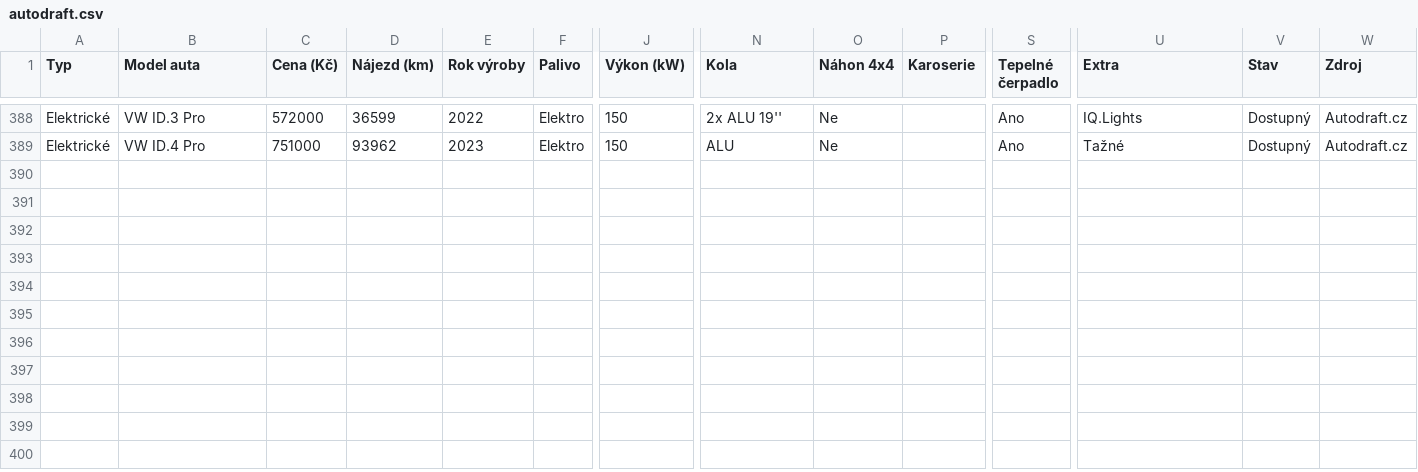
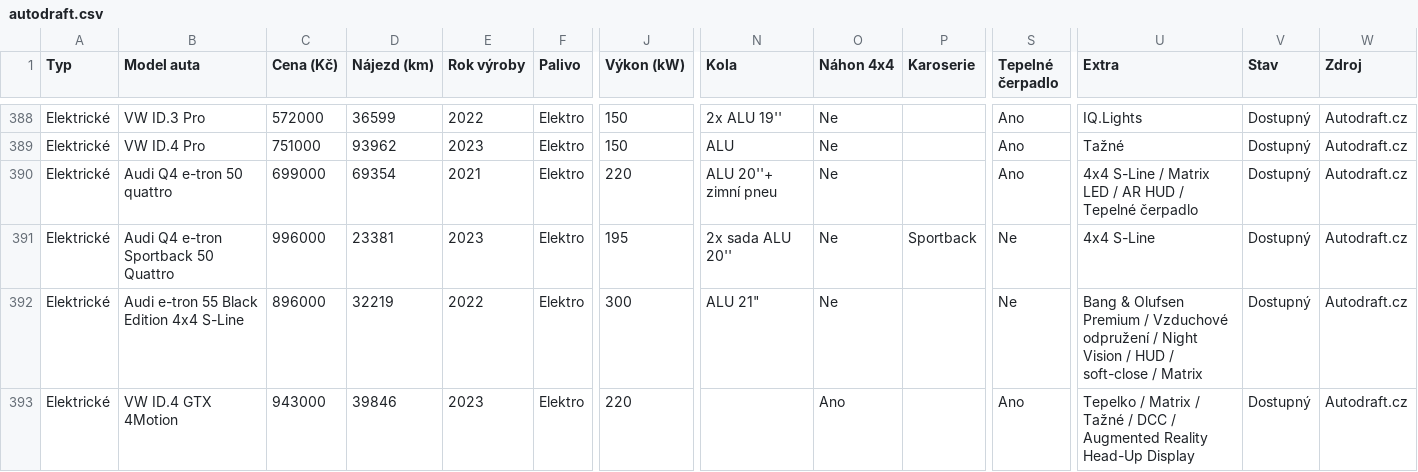
Before and after one commit to meridius/car-compare, a CSV file: scrapers/data/scrapes/autodraft.csv, drawn as a sheet; only a part is shown, gaps mark what is left out; rows hold the shown columns only; the diff covers the shown part only; the diff names each change by its address in the sheet, - before the commit and + after, or states it on an @@ line.

Commit message:
data: daily scrape 2026-06-16

```diff
--- a/scrapers/data/scrapes/autodraft.csv
+++ b/scrapers/data/scrapes/autodraft.csv
+row 390: Elektrické | Audi Q4 e-tron 50 quattro | 699000 | 69354 | 2021 | Elektro | 220 | ALU 20''+ zimní pneu | Ne |  | Ano | 4x4 S-Line / Matrix LED / AR HUD / Tepelné čerpadlo | Dostupný | Autodraft.cz
+row 391: Elektrické | Audi Q4 e-tron Sportback 50 Quattro | 996000 | 23381 | 2023 | Elektro | 195 | 2x sada ALU 20'' | Ne | Sportback | Ne | 4x4 S-Line | Dostupný | Autodraft.cz
+row 392: Elektrické | Audi e-tron 55 Black Edition 4x4 S-Line | 896000 | 32219 | 2022 | Elektro | 300 | ALU 21" | Ne |  | Ne | Bang & Olufsen Premium / Vzduchové odpružení / Night Vision / HUD / soft-close / Matrix | Dostupný | Autodraft.cz
+row 393: Elektrické | VW ID.4 GTX 4Motion | 943000 | 39846 | 2023 | Elektro | 220 |  | Ano |  | Ano | Tepelko / Matrix / Tažné / DCC / Augmented Reality Head-Up Display | Dostupný | Autodraft.cz
```
Also changed, not shown: 3 added rows and 21 edited cells elsewhere in this file, scrapers/data/scrapes/energycars.csv, 3 other files.
